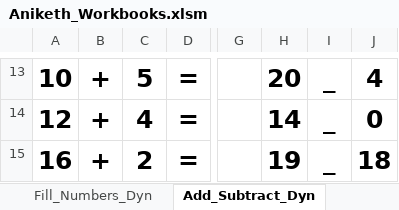
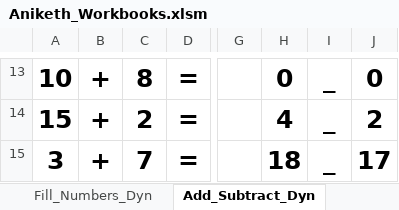
Before and after one commit to shadowzcoma/Ani_worksheets, an Excel workbook: Aniketh_Workbooks.xlsm, sheet Add_Subtract_Dyn, drawn as a sheet; only a part is shown, gaps mark what is left out; values as stored, in another font and other column widths than the file's, no borders; the diff covers the shown part only; the diff names each change by its address in the sheet, - before the commit and + after, or states it on an @@ line.

```diff
--- a/Aniketh_Workbooks.xlsm (sheet Add_Subtract_Dyn)
+++ b/Aniketh_Workbooks.xlsm (sheet Add_Subtract_Dyn)
-C13: 5
+C13: 8
-H13: 20
+H13: 0
-J13: 4
+J13: 0
-A14: 12
+A14: 15
-C14: 4
+C14: 2
-H14: 14
+H14: 4
-J14: 0
+J14: 2
-A15: 16
+A15: 3
-C15: 2
+C15: 7
-H15: 19
+H15: 18
-J15: 18
+J15: 17
```
Also changed, not shown: 4 added rows, 4 removed rows, 24 edited cells and cell formats elsewhere in this sheet, sheet Fill_Numbers_Dyn, other sheet tabs, formulas that keep their value, 1 other file.
